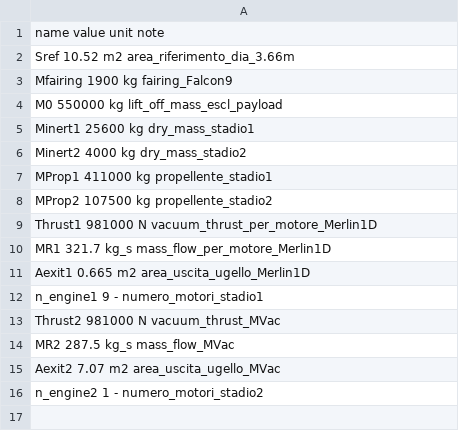
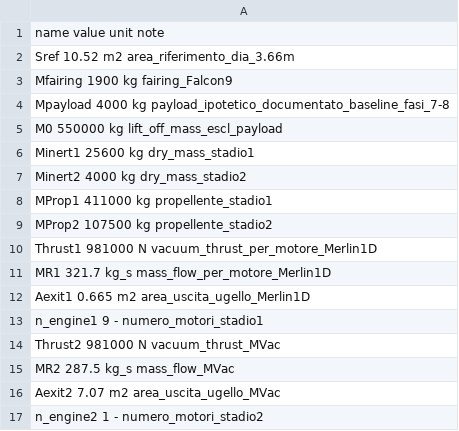
Before and after one commit to volpegiocosa-rgb/TSTO, a CSV file: input/validation_test/LV.csv, drawn as a sheet; the diff names each change by its address in the sheet, - before the commit and + after, or states it on an @@ line.

```diff
--- a/input/validation_test/LV.csv
+++ b/input/validation_test/LV.csv
+row 4: Mpayload 4000 kg payload_ipotetico_documentato_baseline_fasi_7-8
```
Also changed, not shown: 49 other files.
